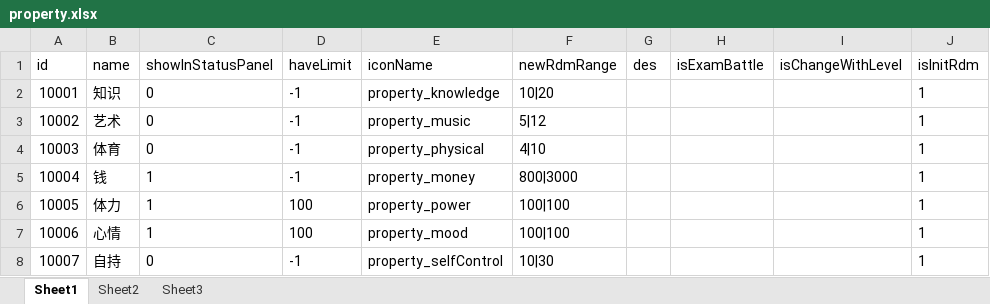
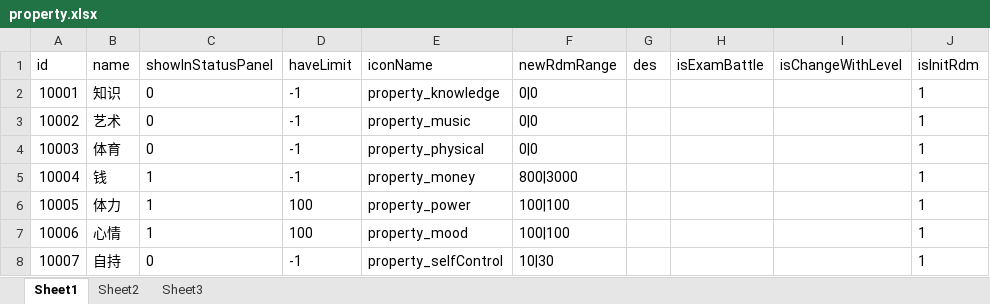
Before and after one commit to eterner2/-HighSchool, an Excel workbook: NPCDemo/Assets/Resources/DataTable/ExcelFolder/property.xlsx, sheet Sheet1, drawn as a sheet; only a part is shown; values as stored, in another font and other column widths than the file's, no borders; the diff names each change by its address in the sheet, - before the commit and + after, or states it on an @@ line.

```diff
--- a/NPCDemo/Assets/Resources/DataTable/ExcelFolder/property.xlsx (sheet Sheet1)
+++ b/NPCDemo/Assets/Resources/DataTable/ExcelFolder/property.xlsx (sheet Sheet1)
-F2 (newRdmRange): 10|20
+F2 (newRdmRange): 0|0
-F3 (newRdmRange): 5|12
+F3 (newRdmRange): 0|0
-F4 (newRdmRange): 4|10
+F4 (newRdmRange): 0|0
```
Also changed, not shown: NPCDemo/Assets/Resources/DataTable/ExcelFolder/action.xlsx, 4 other files.
